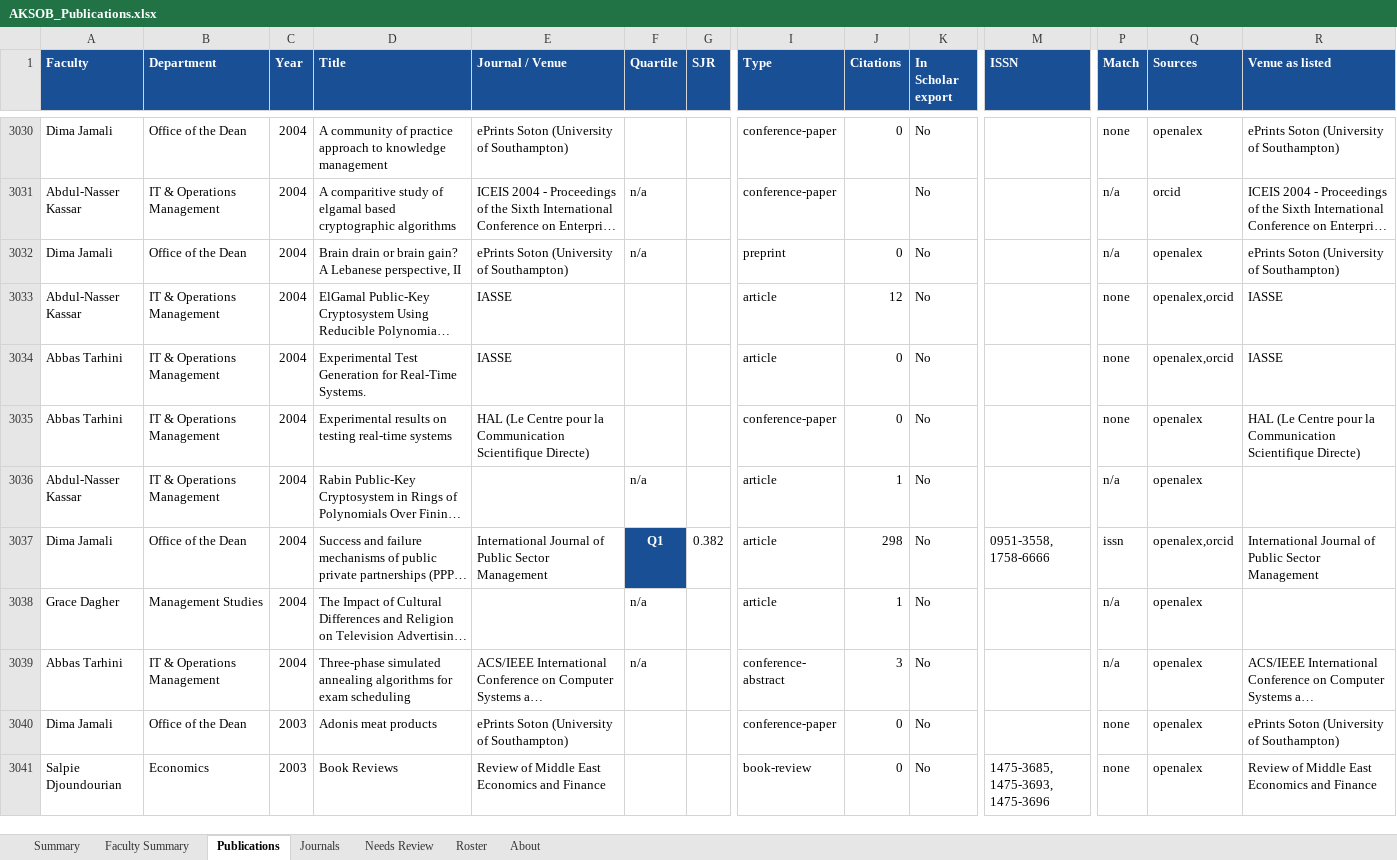
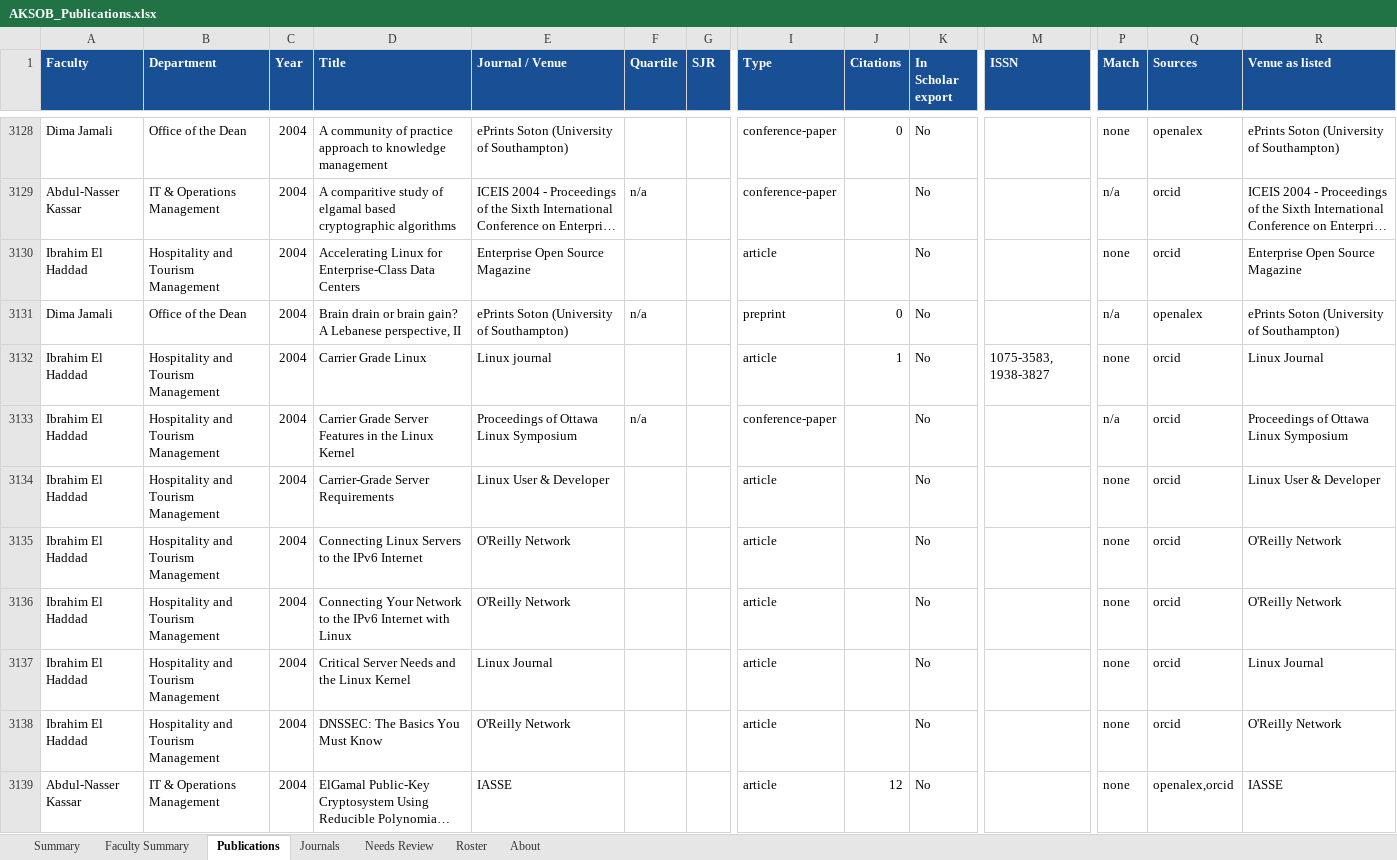
Before and after one commit to Lotus33908/Research-Pulse, an Excel workbook: research-tracker/output/AKSOB_Publications.xlsx, sheet Publications, drawn as a sheet; only a part is shown, gaps mark what is left out; the shorter side is filled out with more unchanged rows; long unchanged cells end in …; values as stored, in another font and other column widths than the file's, no borders; rows hold the shown columns only; the diff covers the shown part only; the diff names each change by its address in the sheet, - before the commit and + after, or states it on an @@ line.

```diff
--- a/research-tracker/output/AKSOB_Publications.xlsx (sheet Publications)
+++ b/research-tracker/output/AKSOB_Publications.xlsx (sheet Publications)
+row 3130: Ibrahim El Haddad | Hospitality and Tourism Management | 2004 | Accelerating Linux for Enterprise-Class Data Centers | Enterprise Open Source Magazine |  |  | article |  | No |  | none | orcid | Enterprise Open Source Magazine
+row 3132: Ibrahim El Haddad | Hospitality and Tourism Management | 2004 | Carrier Grade Linux | Linux journal |  |  | article | 1 | No | 1075-3583, 1938-3827 | none | orcid | Linux Journal
+row 3133: Ibrahim El Haddad | Hospitality and Tourism Management | 2004 | Carrier Grade Server Features in the Linux Kernel | Proceedings of Ottawa Linux Symposium | n/a |  | conference-paper |  | No |  | n/a | orcid | Proceedings of Ottawa Linux Symposium
+row 3134: Ibrahim El Haddad | Hospitality and Tourism Management | 2004 | Carrier-Grade Server Requirements | Linux User & Developer |  |  | article |  | No |  | none | orcid | Linux User & Developer
+row 3135: Ibrahim El Haddad | Hospitality and Tourism Management | 2004 | Connecting Linux Servers to the IPv6 Internet | O'Reilly Network |  |  | article |  | No |  | none | orcid | O'Reilly Network
+row 3136: Ibrahim El Haddad | Hospitality and Tourism Management | 2004 | Connecting Your Network to the IPv6 Internet with Linux | O'Reilly Network |  |  | article |  | No |  | none | orcid | O'Reilly Network
+row 3137: Ibrahim El Haddad | Hospitality and Tourism Management | 2004 | Critical Server Needs and the Linux Kernel | Linux Journal |  |  | article |  | No |  | none | orcid | Linux Journal
+row 3138: Ibrahim El Haddad | Hospitality and Tourism Management | 2004 | DNSSEC: The Basics You Must Know | O'Reilly Network |  |  | article |  | No |  | none | orcid | O'Reilly Network
```
Also changed, not shown: 153 added rows, 289 edited cells and cell formats elsewhere in this sheet, sheet Journals, sheet Summary, sheet Faculty Summary, sheet Needs Review, sheet Roster, sheet About, 5 other files.
